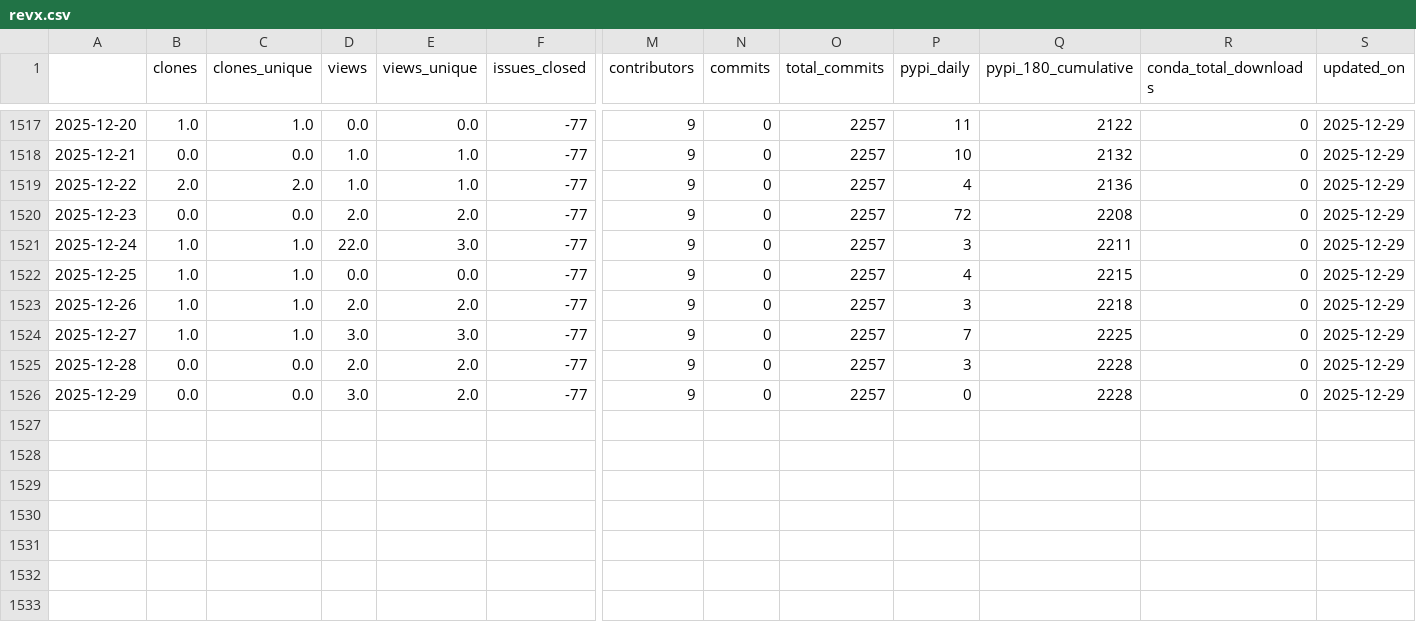
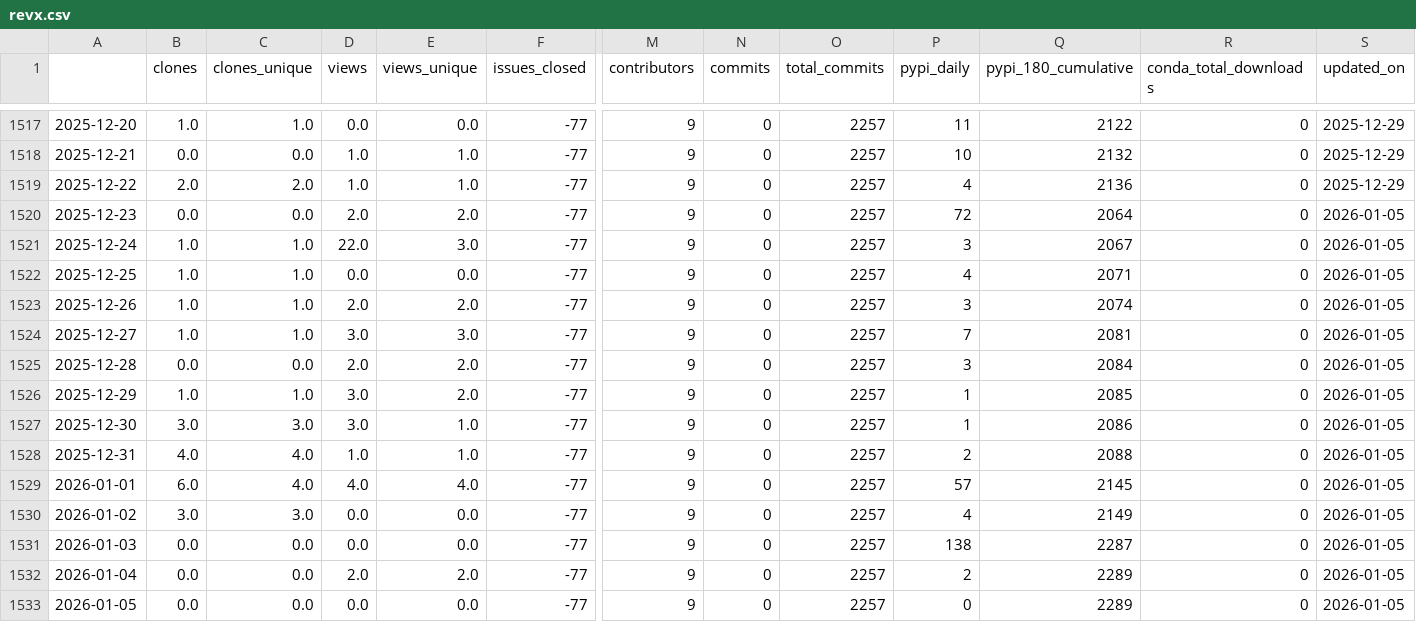
Before and after one commit to NREL/osos, a CSV file: data/revx.csv, drawn as a sheet; only a part is shown, gaps mark what is left out; rows hold the shown columns only; the diff names each change by its address in the sheet, - before the commit and + after, or states it on an @@ line.

```diff
--- a/data/revx.csv
+++ b/data/revx.csv
-Q1520 (pypi_180_cumulative): 2208
+Q1520 (pypi_180_cumulative): 2064
-S1520:S1526 (updated_on): 2025-12-29
+S1520:S1526 (updated_on): 2026-01-05
-Q1521 (pypi_180_cumulative): 2211
+Q1521 (pypi_180_cumulative): 2067
-Q1522 (pypi_180_cumulative): 2215
+Q1522 (pypi_180_cumulative): 2071
-Q1523 (pypi_180_cumulative): 2218
+Q1523 (pypi_180_cumulative): 2074
-Q1524 (pypi_180_cumulative): 2225
+Q1524 (pypi_180_cumulative): 2081
-Q1525 (pypi_180_cumulative): 2228
+Q1525 (pypi_180_cumulative): 2084
-B1526 (clones): 0.0
+B1526 (clones): 1.0
-C1526 (clones_unique): 0.0
+C1526 (clones_unique): 1.0
-P1526 (pypi_daily): 0
+P1526 (pypi_daily): 1
-Q1526 (pypi_180_cumulative): 2228
+Q1526 (pypi_180_cumulative): 2085
+row 1527: 2025-12-30 | 3.0 | 3.0 | 3.0 | 1.0 | -77 | 9 | 0 | 2257 | 1 | 2086 | 0 | 2026-01-05
+row 1528: 2025-12-31 | 4.0 | 4.0 | 1.0 | 1.0 | -77 | 9 | 0 | 2257 | 2 | 2088 | 0 | 2026-01-05
+row 1529: 2026-01-01 | 6.0 | 4.0 | 4.0 | 4.0 | -77 | 9 | 0 | 2257 | 57 | 2145 | 0 | 2026-01-05
+row 1530: 2026-01-02 | 3.0 | 3.0 | 0.0 | 0.0 | -77 | 9 | 0 | 2257 | 4 | 2149 | 0 | 2026-01-05
+row 1531: 2026-01-03 | 0.0 | 0.0 | 0.0 | 0.0 | -77 | 9 | 0 | 2257 | 138 | 2287 | 0 | 2026-01-05
+row 1532: 2026-01-04 | 0.0 | 0.0 | 2.0 | 2.0 | -77 | 9 | 0 | 2257 | 2 | 2289 | 0 | 2026-01-05
+row 1533: 2026-01-05 | 0.0 | 0.0 | 0.0 | 0.0 | -77 | 9 | 0 | 2257 | 0 | 2289 | 0 | 2026-01-05
```
Also changed, not shown: data/nrwal.csv, data/phygnn.csv, 20 other files.
